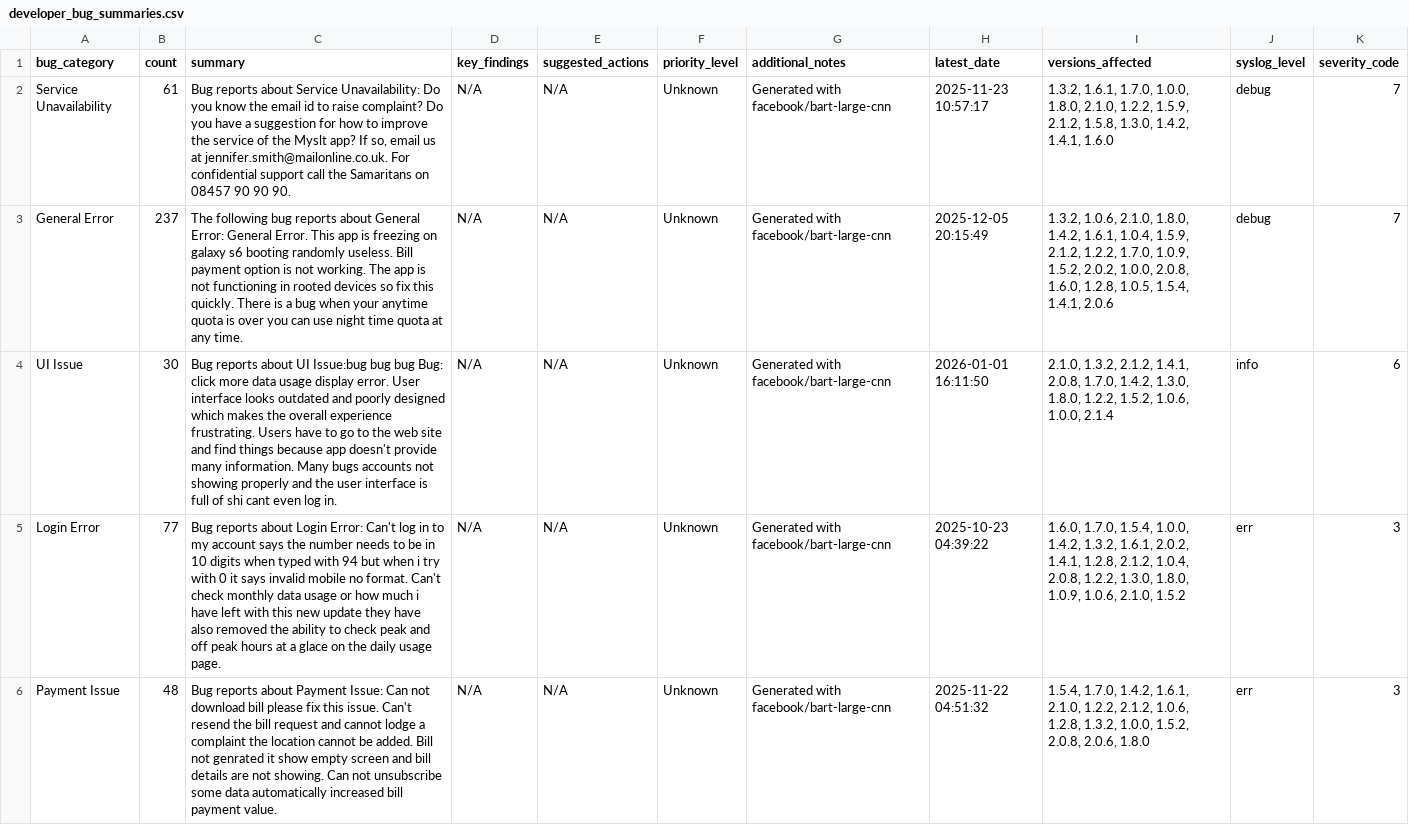
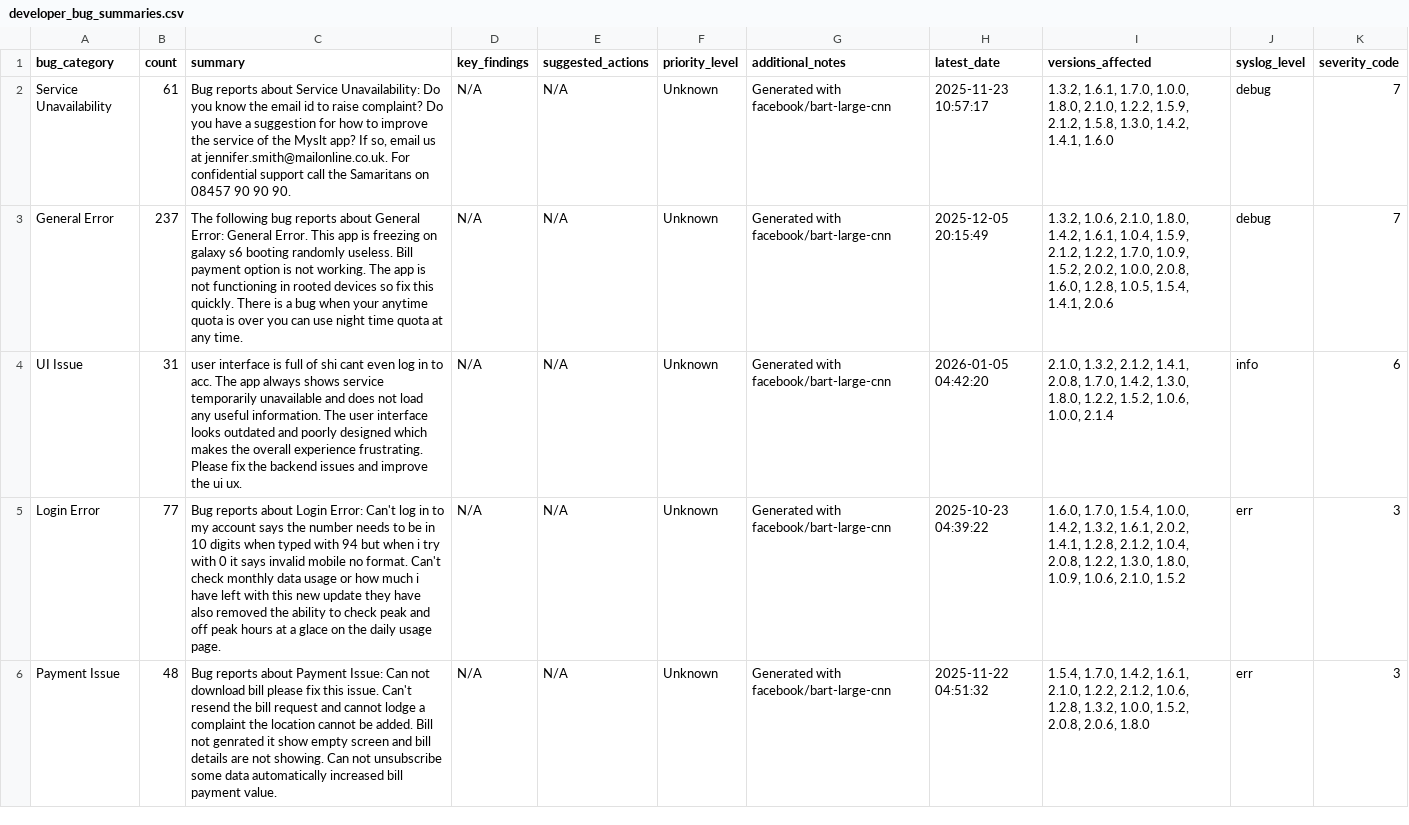
Before and after one commit to Team-SLT/slt-bug-analytics-dashboard, a CSV file: data/developer_bug_summaries.csv, drawn as a sheet; only a part is shown.

```diff
--- a/data/developer_bug_summaries.csv
+++ b/data/developer_bug_summaries.csv
@@ -3,3 +3,3 @@ Service Unavailability,61,"Bug reports about Service Unavailability: Do you know
 General Error,237,The following bug reports about General Error: General Error. This app is freezing on galaxy s6 booting randomly useless. Bill payment option is not working. The app is not functioning in rooted devices so fix this quickly. There is a bug when your anytime quota is over you can use night time quota at any time.,N/A,N/A,Unknown,Generated with facebook/bart-large-cnn,2025-12-05 20:15:49,"1.3.2, 1.0.6, 2.1.0, 1.8.0, 1.4.2, 1.6.1, 1.0.4, 1.5.9, 2.1.2, 1.2.2, 1.7.0, 1.0.9, 1.5.2, 2.0.2, 1.0.0, 2.0.8, 1.6.0, 1.2.8, 1.0.5, 1.5.4, 1.4.1, 2.0.6",debug,7
-UI Issue,30,Bug reports about UI Issue:bug bug bug Bug: click more data usage display error. User interface looks outdated and poorly designed which makes the overall experience frustrating. Users have to go to the web site and find things because app doesn't provide many information. Many bugs accounts not showing properly and the user interface is full of shi cant even log in.,N/A,N/A,Unknown,Generated with facebook/bart-large-cnn,2026-01-01 16:11:50,"2.1.0, 1.3.2, 2.1.2, 1.4.1, 2.0.8, 1.7.0, 1.4.2, 1.3.0, 1.8.0, 1.2.2, 1.5.2, 1.0.6, 1.0.0, 2.1.4",info,6
+UI Issue,31,user interface is full of shi cant even log in to acc. The app always shows service temporarily unavailable and does not load any useful information. The user interface looks outdated and poorly designed which makes the overall experience frustrating. Please fix the backend issues and improve the ui ux.,N/A,N/A,Unknown,Generated with facebook/bart-large-cnn,2026-01-05 04:42:20,"2.1.0, 1.3.2, 2.1.2, 1.4.1, 2.0.8, 1.7.0, 1.4.2, 1.3.0, 1.8.0, 1.2.2, 1.5.2, 1.0.6, 1.0.0, 2.1.4",info,6
 Login Error,77,Bug reports about Login Error: Can't log in to my account says the number needs to be in 10 digits when typed with 94 but when i try with 0 it says invalid mobile no format. Can't check monthly data usage or how much i have left with this new update they have also removed the ability to check peak and off peak hours at a glace on the daily usage page.,N/A,N/A,Unknown,Generated with facebook/bart-large-cnn,2025-10-23 04:39:22,"1.6.0, 1.7.0, 1.5.4, 1.0.0, 1.4.2, 1.3.2, 1.6.1, 2.0.2, 1.4.1, 1.2.8, 2.1.2, 1.0.4, 2.0.8, 1.2.2, 1.3.0, 1.8.0, 1.0.9, 1.0.6, 2.1.0, 1.5.2",err,3
```
Also changed, not shown: data/bug_predictions.csv, data/categorized_bugs.csv, 4 other files.
